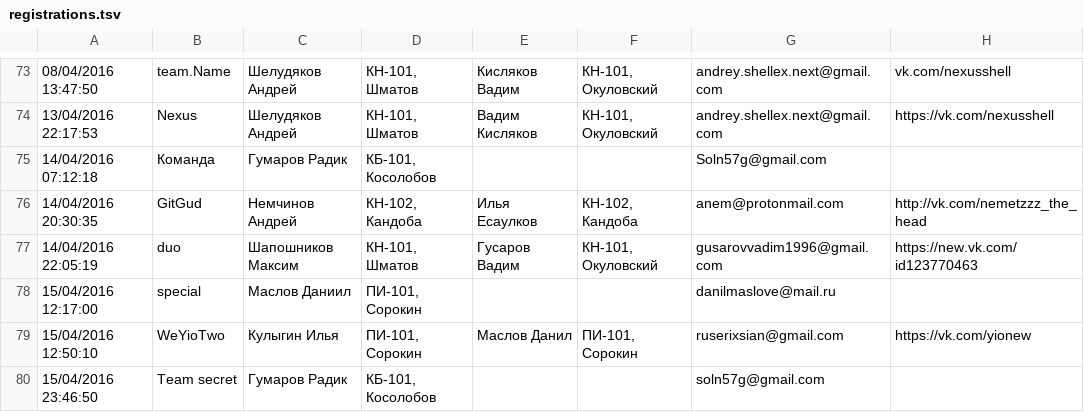
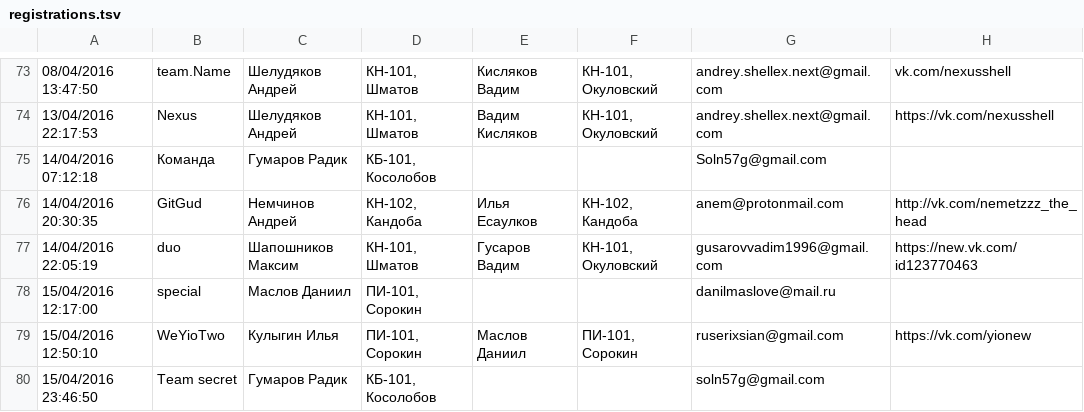
Before and after one commit to okulovsky/pudgeresults, a TSV file: registrations.tsv, drawn as a sheet; only a part is shown, gaps mark what is left out; the diff covers the shown part only; the diff names each change by its address in the sheet, - before the commit and + after, or states it on an @@ line.

```diff
--- a/registrations.tsv
+++ b/registrations.tsv
-E79: Маслов Данил
+E79: Маслов Даниил
```
Also changed, not shown: 6 edited cells elsewhere in this file, 4 other files.
